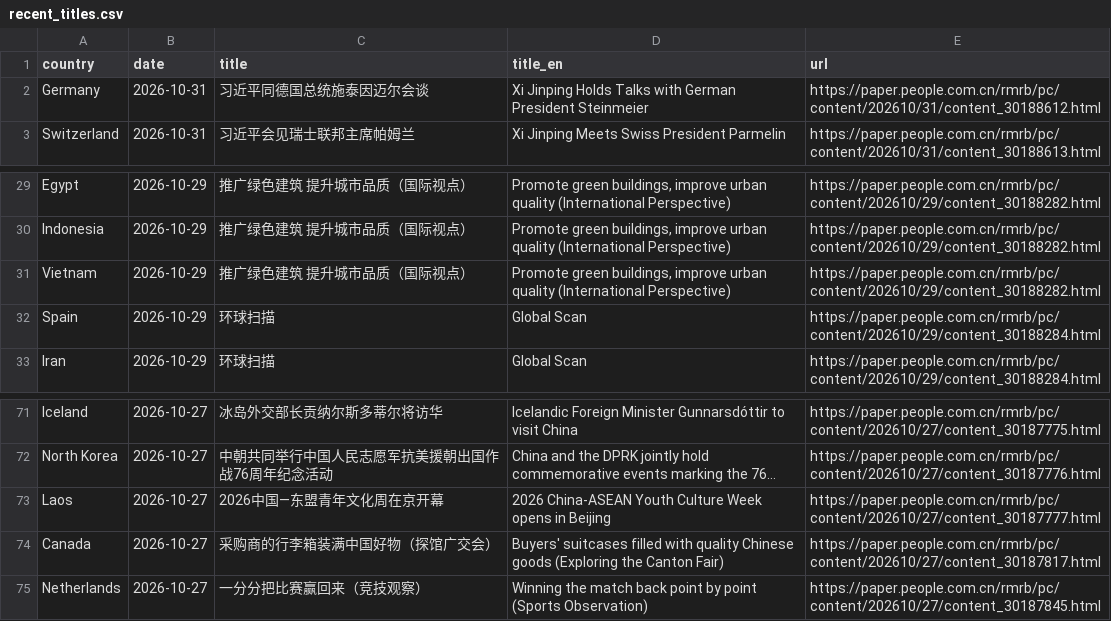
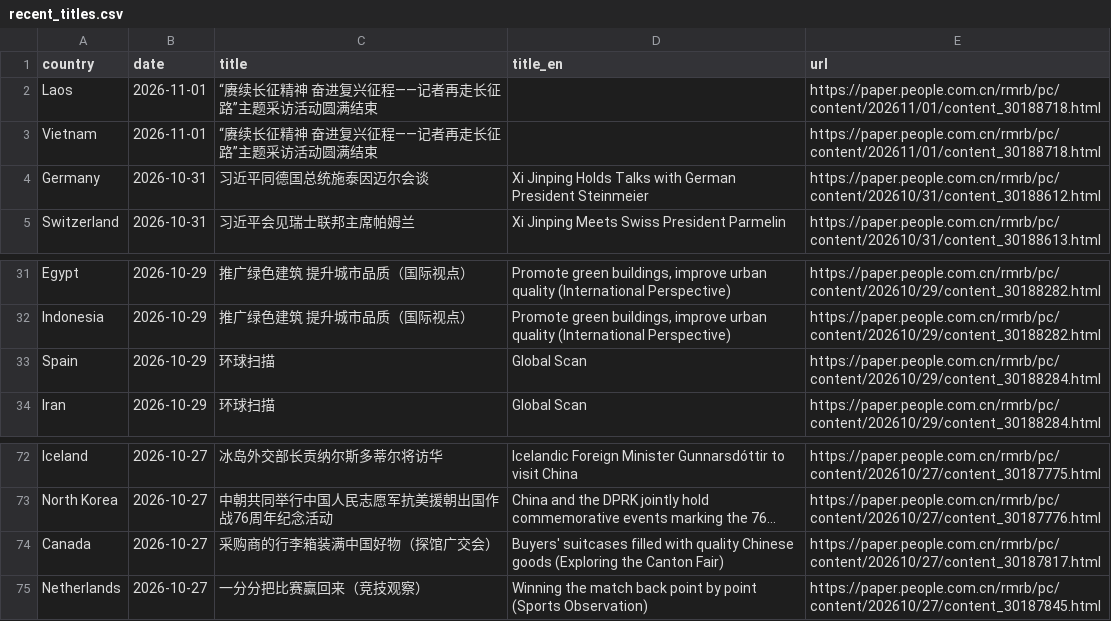
Before and after one commit to siuheiwo/china-foreign-rhetoric-observatory, a CSV file: recent_titles.csv, drawn as a sheet; only a part is shown, gaps mark what is left out; long unchanged cells end in …; removed rows and columns are numbered as before the commit, all else as after; the diff names each change by its address in the sheet, - before the commit and + after, or states it on an @@ line.

```diff
--- a/recent_titles.csv
+++ b/recent_titles.csv
+row 2: Laos | 2026-11-01 | “赓续长征精神 奋进复兴征程——记者再走长征路”主题采访活动圆满结束 |  | https://paper.people.com.cn/rmrb/pc/content/202611/01/content_30188718.html
+row 3: Vietnam | 2026-11-01 | “赓续长征精神 奋进复兴征程——记者再走长征路”主题采访活动圆满结束 |  | https://paper.people.com.cn/rmrb/pc/content/202611/01/content_30188718.html
-row 31: Vietnam | 2026-10-29 | 推广绿色建筑 提升城市品质（国际视点） | Promote green buildings, improve urban quality (International Perspective) | https://paper.people.com.cn/rmrb/pc/content/202610/29/content_30188282.html
-row 73: Laos | 2026-10-27 | 2026中国—东盟青年文化周在京开幕 | 2026 China-ASEAN Youth Culture Week opens in Beijing | https://paper.people.com.cn/rmrb/pc/content/202610/27/content_30187777.html
```
Also changed, not shown: alarms.csv, negative_titles.csv, 3 other files.
